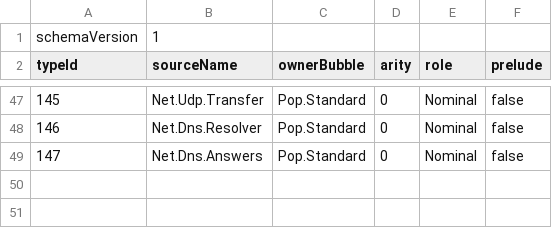
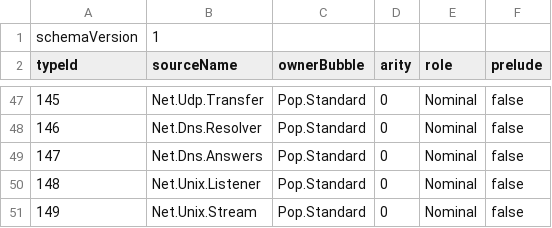
Before and after one commit to poplanguage/pop, a TSV file: libraries/standard/bootstrap/prelude-types.tsv, drawn as a sheet; only a part is shown, gaps mark what is left out; the diff names each change by its address in the sheet, - before the commit and + after, or states it on an @@ line.

```diff
--- a/libraries/standard/bootstrap/prelude-types.tsv
+++ b/libraries/standard/bootstrap/prelude-types.tsv
+row 50: 148 | Net.Unix.Listener | Pop.Standard | 0 | Nominal | false
+row 51: 149 | Net.Unix.Stream | Pop.Standard | 0 | Nominal | false
```
Also changed, not shown: libraries/standard/bootstrap/api-baseline.tsv, libraries/standard/bootstrap/functions.tsv, 13 other files.
